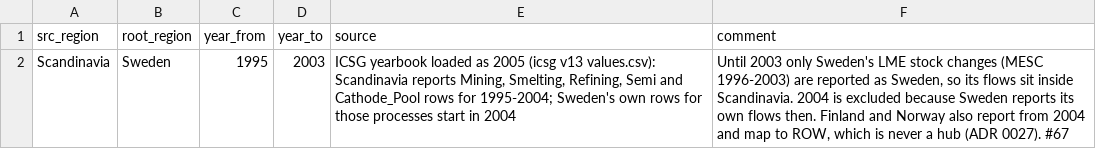
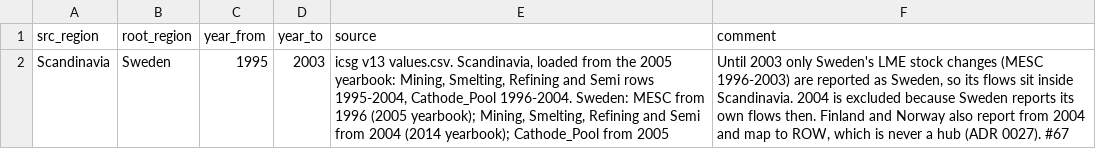
Before and after one commit to florihu/pySUTO, a CSV file: data/input/params/icsg_aggregates/current/params.csv, drawn as a sheet.

```diff
--- a/data/input/params/icsg_aggregates/current/params.csv
+++ b/data/input/params/icsg_aggregates/current/params.csv
@@ -1,2 +1,2 @@
 src_region,root_region,year_from,year_to,source,comment
-Scandinavia,Sweden,1995,2003,"ICSG yearbook loaded as 2005 (icsg v13 values.csv): Scandinavia reports Mining, Smelting, Refining, Semi and Cathode_Pool rows for 1995-2004; Sweden's own rows for those processes start in 2004","Until 2003 only Sweden's LME stock changes (MESC 1996-2003) are reported as Sweden, so its flows sit inside Scandinavia. 2004 is excluded because Sweden reports its own flows then. Finland and Norway also report from 2004 and map to ROW, which is never a hub (ADR 0027). #67"
+Scandinavia,Sweden,1995,2003,"icsg v13 values.csv. Scandinavia, loaded from the 2005 yearbook: Mining, Smelting, Refining and Semi rows 1995-2004, Cathode_Pool 1996-2004. Sweden: MESC from 1996 (2005 yearbook); Mining, Smelting, Refining and Semi from 2004 (2014 yearbook); Cathode_Pool from 2005","Until 2003 only Sweden's LME stock changes (MESC 1996-2003) are reported as Sweden, so its flows sit inside Scandinavia. 2004 is excluded because Sweden reports its own flows then. Finland and Norway also report from 2004 and map to ROW, which is never a hub (ADR 0027). #67"
```
Also changed, not shown: 5 other files.
